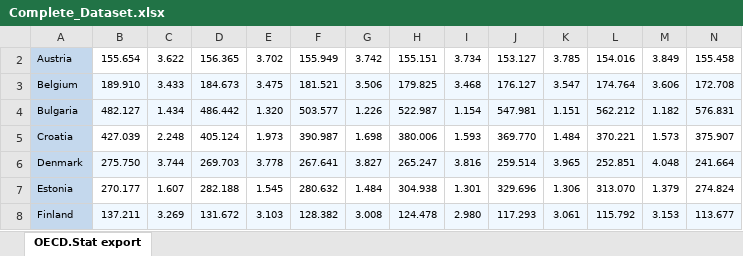
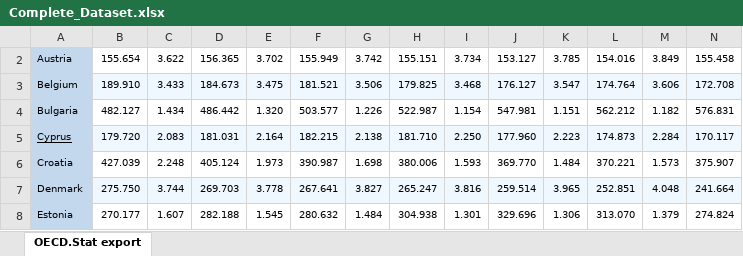
Before and after one commit to gCascone01/Analisi_Statistica_DPDFP, an Excel workbook: Datasets/European-Country/Complete_Dataset.xlsx, sheet OECD.Stat export, drawn as a sheet; only a part is shown; the shorter side is filled out with more unchanged rows; values as stored, in another font and other column widths than the file's, no borders; rows hold the shown columns only; the diff covers the shown part only; the diff names each change by its address in the sheet, - before the commit and + after, or states it on an @@ line.

```diff
--- a/Datasets/European-Country/Complete_Dataset.xlsx (sheet OECD.Stat export)
+++ b/Datasets/European-Country/Complete_Dataset.xlsx (sheet OECD.Stat export)
-B4:N4 fill: #F0F8FF
+B4:N4 fill: none
+row 5: Cyprus | 179.720 | 2.083 | 181.031 | 2.164 | 182.215 | 2.138 | 181.710 | 2.250 | 177.960 | 2.223 | 174.873 | 2.284 | 170.117
```
Also changed, not shown: cell formats elsewhere in this sheet, Datasets/European-Country/15-64.xlsx, Datasets/European-Country/64.xlsx, 2 other files.
